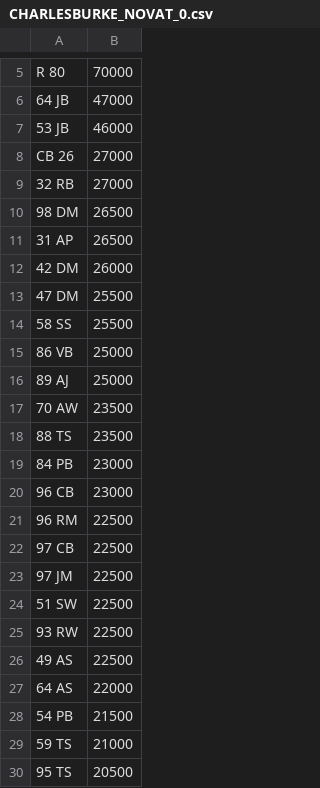
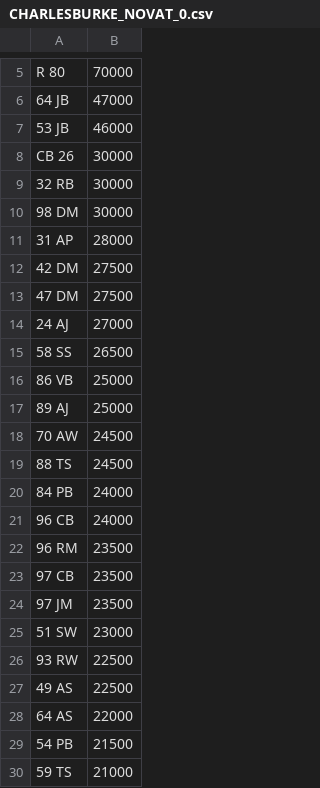
Before and after one commit to martinsumner/simplyreg, a CSV file: csv/CHARLESBURKE_NOVAT_0.csv, drawn as a sheet; only a part is shown, gaps mark what is left out; the shorter side is filled out with more unchanged rows; the diff covers the shown part only.

```diff
--- a/csv/CHARLESBURKE_NOVAT_0.csv
+++ b/csv/CHARLESBURKE_NOVAT_0.csv
@@ -7,19 +7,20 @@ R 80,70000
 53 JB,46000
-CB 26,27000
-32 RB,27000
-98 DM,26500
-31 AP,26500
-42 DM,26000
-47 DM,25500
-58 SS,25500
+CB 26,30000
+32 RB,30000
+98 DM,30000
+31 AP,28000
+42 DM,27500
+47 DM,27500
+24 AJ,27000
+58 SS,26500
 86 VB,25000
 89 AJ,25000
-70 AW,23500
-88 TS,23500
-84 PB,23000
-96 CB,23000
-96 RM,22500
-97 CB,22500
-97 JM,22500
-51 SW,22500
+70 AW,24500
+88 TS,24500
+84 PB,24000
+96 CB,24000
+96 RM,23500
+97 CB,23500
+97 JM,23500
+51 SW,23000
 93 RW,22500
```
Also changed, not shown: 1 added row, 3 removed rows and 7 edited cells elsewhere in this file, csv/MUNN_NOVAT_0.csv, csv/MUNN_PLUSVAT_0.csv.
